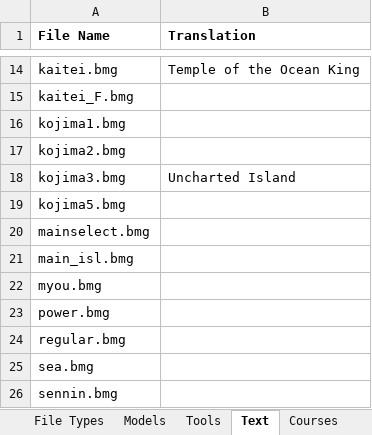
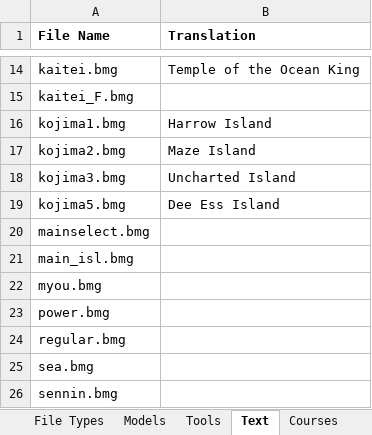
Before and after one commit to phst-randomizer/ph-docs, an Excel workbook: dev_sheet.xlsx, sheet Text, drawn as a sheet; only a part is shown, gaps mark what is left out; values as stored, in another font and other column widths than the file's, no borders; charts and pictures not drawn; the diff names each change by its address in the sheet, - before the commit and + after, or states it on an @@ line.

Commit message:
Update dev sheet

```diff
--- a/dev_sheet.xlsx (sheet Text)
+++ b/dev_sheet.xlsx (sheet Text)
-B16 (Translation): (empty)
+B16 (Translation): Harrow Island
-B17 (Translation): (empty)
+B17 (Translation): Maze Island
-B19 (Translation): (empty)
+B19 (Translation): Dee Ess Island
```
Also changed, not shown: 1 other file.
